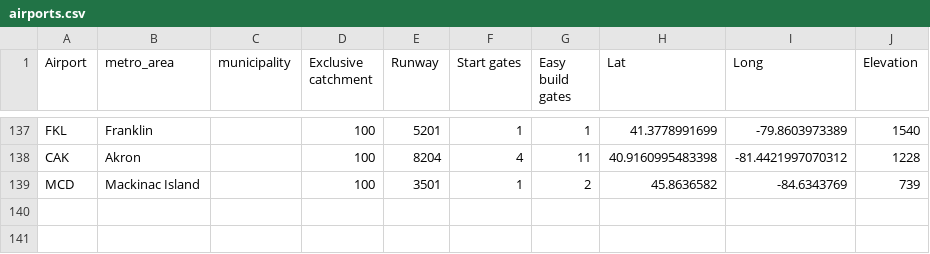
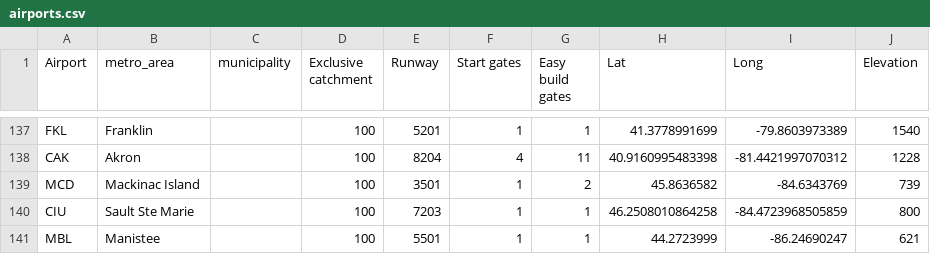
Before and after one commit to johnbrussell/airline-game, a CSV file: data/airports.csv, drawn as a sheet; only a part is shown, gaps mark what is left out.

Commit message:
Sault Ste Marie and Manistee (#243)
* Sault Ste Marie, MI

* Manistee, MI

```diff
--- a/data/airports.csv
+++ b/data/airports.csv
@@ -139 +139,3 @@ CAK,Akron,,100,8204,4,11,40.9160995483398,-81.4421997070312,1228
 MCD,Mackinac Island,,100,3501,1,2,45.8636582,-84.6343769,739
+CIU,Sault Ste Marie,,100,7203,1,1,46.2508010864258,-84.4723968505859,800
+MBL,Manistee,,100,5501,1,1,44.2723999,-86.24690247,621
```
Also changed, not shown: data/metro_areas.csv, data/populations.csv, 1 other file.
